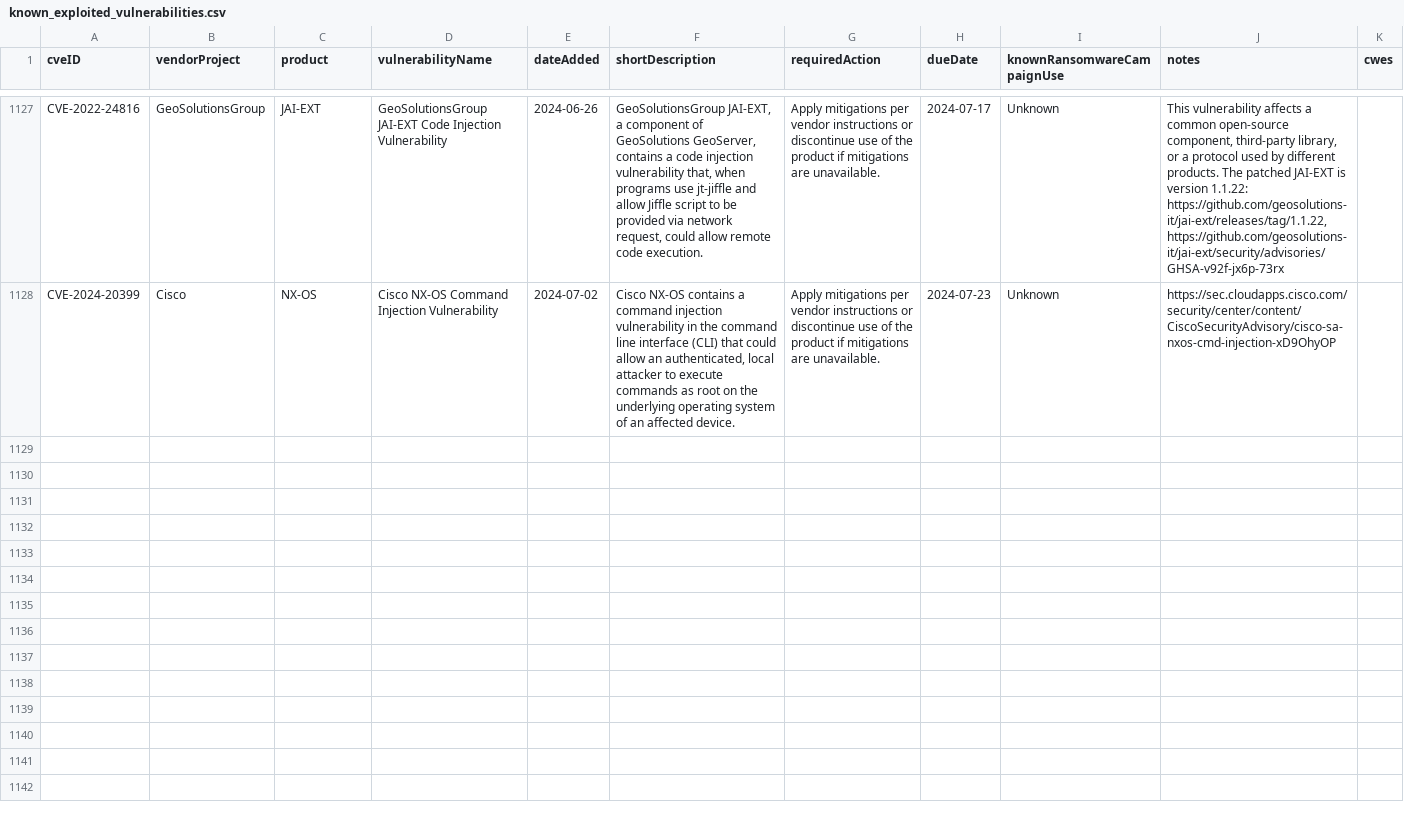
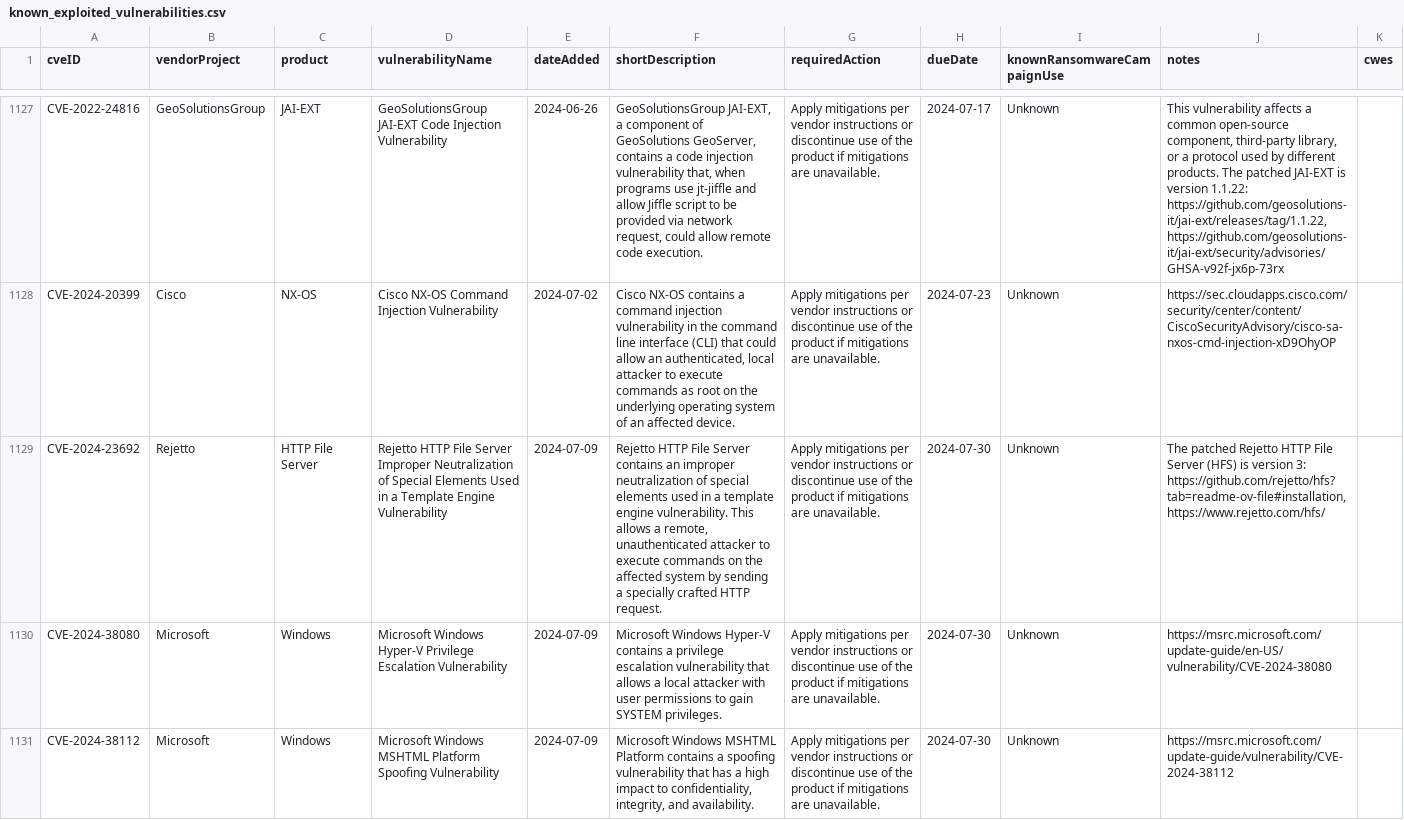
Before and after one commit to balgan/cveanalysis, a CSV file: cisa_data/known_exploited_vulnerabilities.csv, drawn as a sheet; only a part is shown, gaps mark what is left out; the diff names each change by its address in the sheet, - before the commit and + after, or states it on an @@ line.

```diff
--- a/cisa_data/known_exploited_vulnerabilities.csv
+++ b/cisa_data/known_exploited_vulnerabilities.csv
+row 1129: CVE-2024-23692 | Rejetto | HTTP File Server | Rejetto HTTP File Server Improper Neutralization of Special Elements Used in a Template Engine Vulnerability | 2024-07-09 | Rejetto HTTP File Server contains an improper neutralization of special elements used in a template engine vulnerability. This allows a remote, unauthenticated attacker to execute commands on the affected system by sending a specially crafted HTTP request. | Apply mitigations per vendor instructions or discontinue use of the product if mitigations are unavailable. | 2024-07-30 | Unknown | The patched Rejetto HTTP File Server (HFS) is version 3: https://github.com/rejetto/hfs?tab=readme-ov-file#installation, https://www.rejetto.com/hfs/
+row 1130: CVE-2024-38080 | Microsoft | Windows | Microsoft Windows Hyper-V Privilege Escalation Vulnerability | 2024-07-09 | Microsoft Windows Hyper-V contains a privilege escalation vulnerability that allows a local attacker with user permissions to gain SYSTEM privileges. | Apply mitigations per vendor instructions or discontinue use of the product if mitigations are unavailable. | 2024-07-30 | Unknown | https://msrc.microsoft.com/update-guide/en-US/vulnerability/CVE-2024-38080
+row 1131: CVE-2024-38112 | Microsoft | Windows | Microsoft Windows MSHTML Platform Spoofing Vulnerability | 2024-07-09 | Microsoft Windows MSHTML Platform contains a spoofing vulnerability that has a high impact to confidentiality, integrity, and availability. | Apply mitigations per vendor instructions or discontinue use of the product if mitigations are unavailable. | 2024-07-30 | Unknown | https://msrc.microsoft.com/update-guide/vulnerability/CVE-2024-38112
```
Also changed, not shown: 11 other files.
